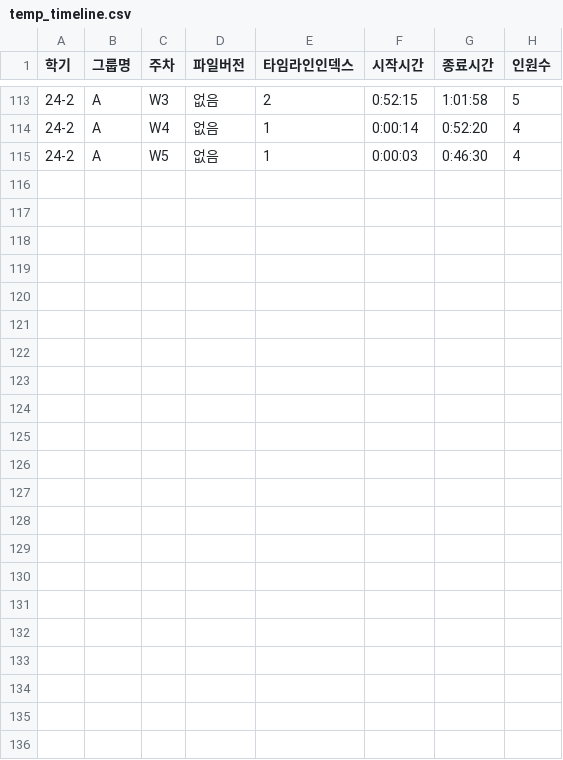
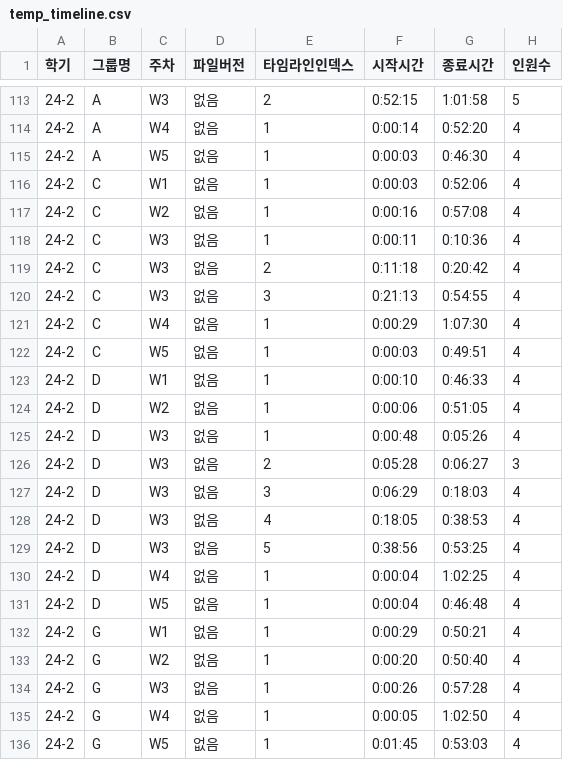
Before and after one commit to JMKiim/2025_EE_Collab, a CSV file: temp_timeline.csv, drawn as a sheet; only a part is shown, gaps mark what is left out; the diff names each change by its address in the sheet, - before the commit and + after, or states it on an @@ line.

```diff
--- a/temp_timeline.csv
+++ b/temp_timeline.csv
+row 116: 24-2 | C | W1 | 없음 | 1 | 0:00:03 | 0:52:06 | 4
+row 117: 24-2 | C | W2 | 없음 | 1 | 0:00:16 | 0:57:08 | 4
+row 118: 24-2 | C | W3 | 없음 | 1 | 0:00:11 | 0:10:36 | 4
+row 119: 24-2 | C | W3 | 없음 | 2 | 0:11:18 | 0:20:42 | 4
+row 120: 24-2 | C | W3 | 없음 | 3 | 0:21:13 | 0:54:55 | 4
+row 121: 24-2 | C | W4 | 없음 | 1 | 0:00:29 | 1:07:30 | 4
+row 122: 24-2 | C | W5 | 없음 | 1 | 0:00:03 | 0:49:51 | 4
+row 123: 24-2 | D | W1 | 없음 | 1 | 0:00:10 | 0:46:33 | 4
+row 124: 24-2 | D | W2 | 없음 | 1 | 0:00:06 | 0:51:05 | 4
+row 125: 24-2 | D | W3 | 없음 | 1 | 0:00:48 | 0:05:26 | 4
+row 126: 24-2 | D | W3 | 없음 | 2 | 0:05:28 | 0:06:27 | 3
+row 127: 24-2 | D | W3 | 없음 | 3 | 0:06:29 | 0:18:03 | 4
+row 128: 24-2 | D | W3 | 없음 | 4 | 0:18:05 | 0:38:53 | 4
+row 129: 24-2 | D | W3 | 없음 | 5 | 0:38:56 | 0:53:25 | 4
+row 130: 24-2 | D | W4 | 없음 | 1 | 0:00:04 | 1:02:25 | 4
+row 131: 24-2 | D | W5 | 없음 | 1 | 0:00:04 | 0:46:48 | 4
+row 132: 24-2 | G | W1 | 없음 | 1 | 0:00:29 | 0:50:21 | 4
+row 133: 24-2 | G | W2 | 없음 | 1 | 0:00:20 | 0:50:40 | 4
+row 134: 24-2 | G | W3 | 없음 | 1 | 0:00:26 | 0:57:28 | 4
+row 135: 24-2 | G | W4 | 없음 | 1 | 0:00:05 | 1:02:50 | 4
+row 136: 24-2 | G | W5 | 없음 | 1 | 0:01:45 | 0:53:03 | 4
```
Also changed, not shown: timeline_info.csv, 1 other file.
